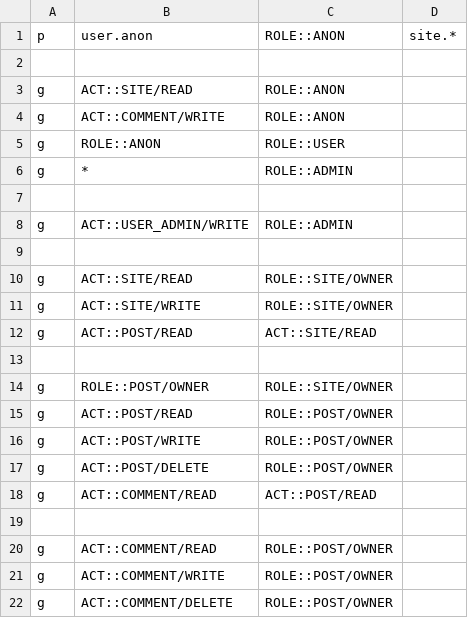
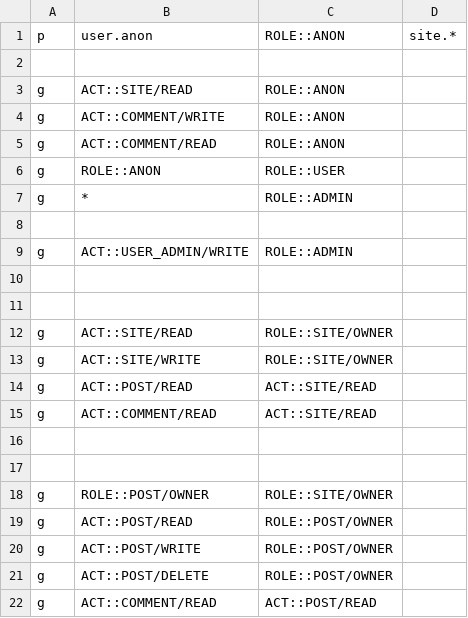
Before and after one commit to LaysDragon/blog, a CSV file: apps/server/perm/predefined_policy.csv, drawn as a sheet; only a part is shown; the shorter side is filled out with more unchanged rows; the diff names each change by its address in the sheet, - before the commit and + after, or states it on an @@ line.

```diff
--- a/apps/server/perm/predefined_policy.csv
+++ b/apps/server/perm/predefined_policy.csv
+row 5: g | ACT::COMMENT/READ | ROLE::ANON
+row 11: (empty)
+row 15: g | ACT::COMMENT/READ | ACT::SITE/READ
+row 16: (empty)
```
Also changed, not shown: apps/server/perm/test_policy.csv, 1 other file.
